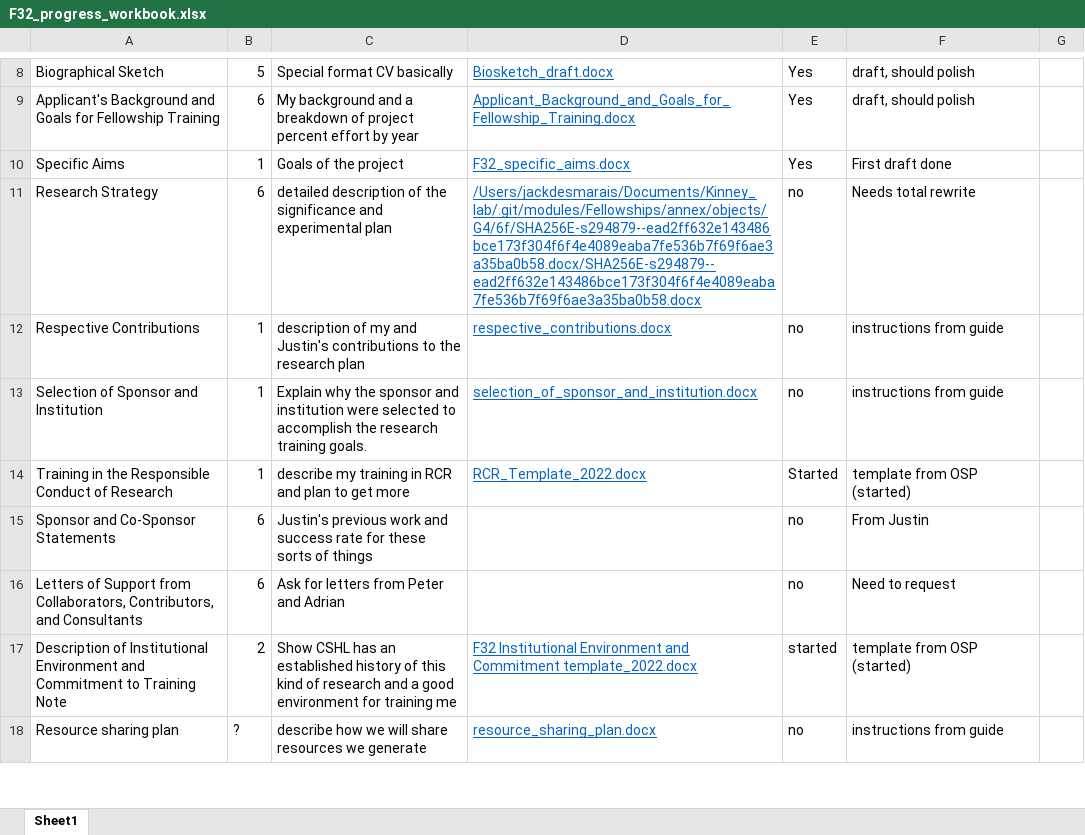
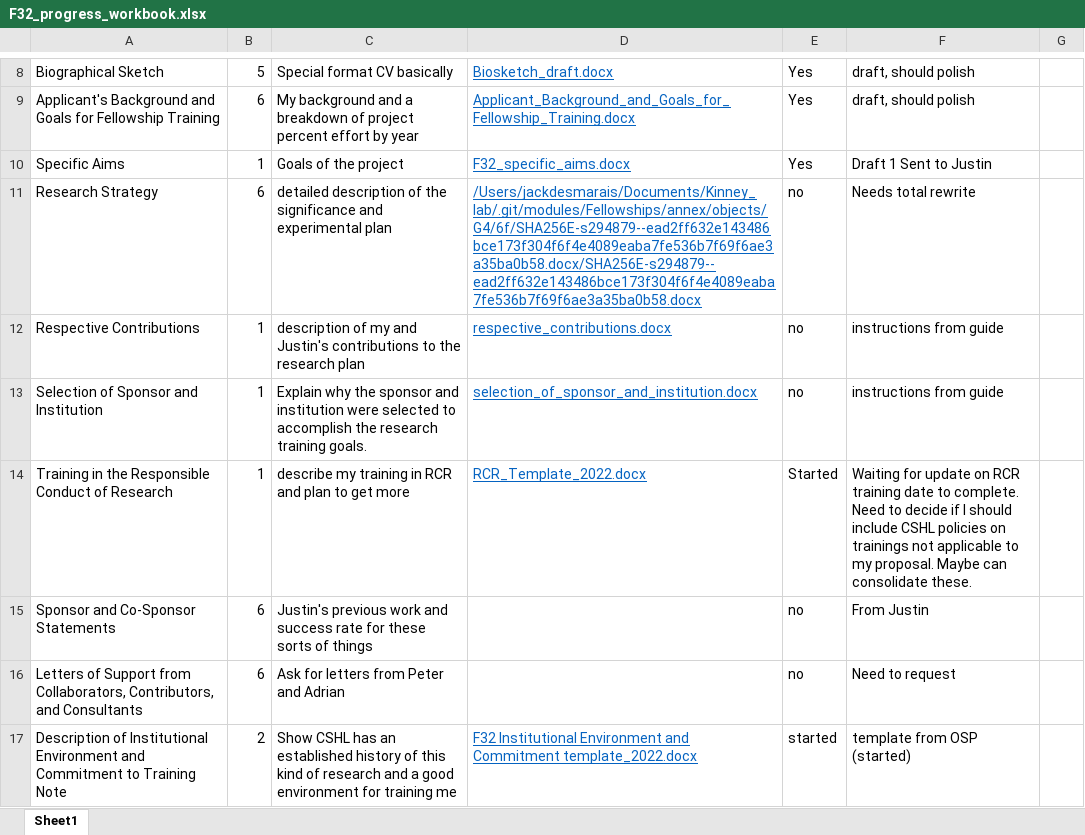
Before and after one commit to jackdesmarais/Fellowships, an Excel workbook: 2023_08_08_sub_F32/F32_progress_workbook.xlsx, sheet Sheet1, drawn as a sheet; only a part is shown, gaps mark what is left out; the shorter side is filled out with more unchanged rows; values as stored, in another font and other column widths than the file's, no borders; table styles not drawn; the diff names each change by its address in the sheet, - before the commit and + after, or states it on an @@ line.

Commit message:
first draft of specific aims sent to Justin

```diff
--- a/2023_08_08_sub_F32/F32_progress_workbook.xlsx (sheet Sheet1)
+++ b/2023_08_08_sub_F32/F32_progress_workbook.xlsx (sheet Sheet1)
-F10: First draft done
+F10: Draft 1 Sent to Justin
-F14: template from OSP (started)
+F14: Waiting for update on RCR training date to complete. Need to decide if I should include CSHL policies on trainings not applicable to my proposal. Maybe can consolidate these.
```
